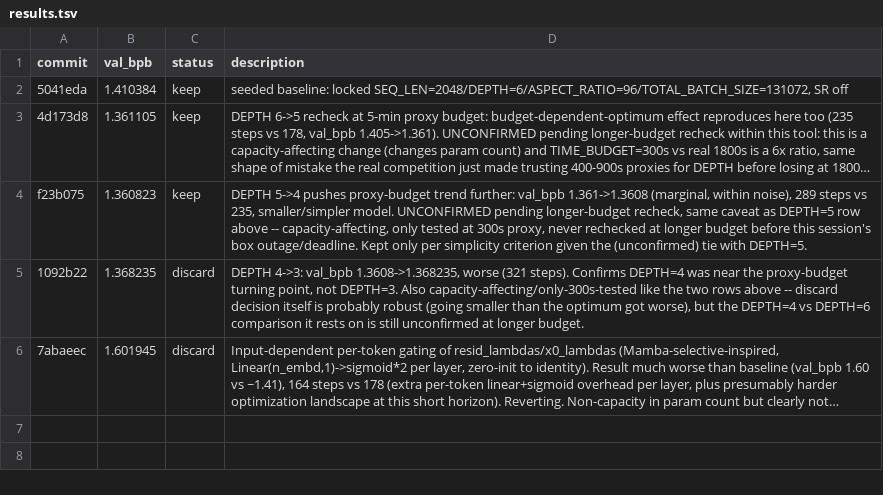
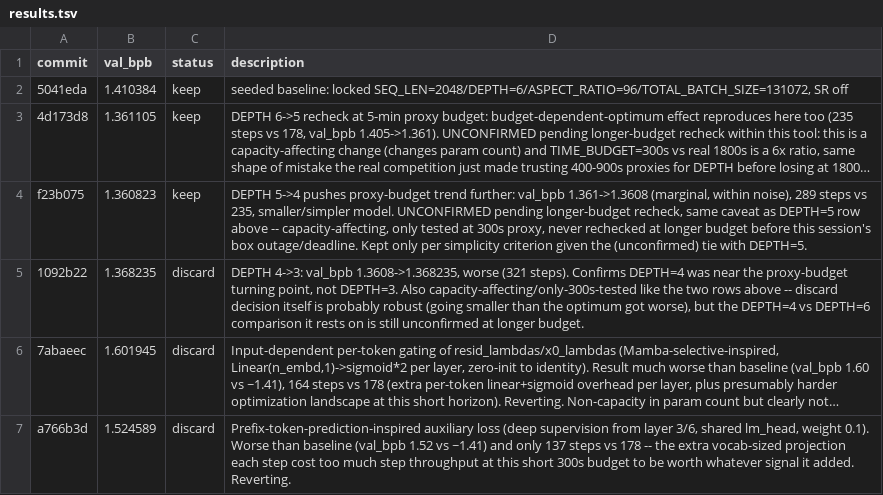
Before and after one commit to CsabaConsulting/trainium_frontier, a TSV file: autoresearch/results.tsv, drawn as a sheet; long unchanged cells end in …; the diff names each change by its address in the sheet, - before the commit and + after, or states it on an @@ line.

Commit message:
autoresearch/sept7: discard prefix-token-prediction aux loss -- val_bpb 1.41->1.52
Extra vocab-sized projection each step (deep-supervision head) cut
137 steps vs baseline's 178 in the fixed 300s window -- the throughput
cost dominated any benefit from the auxiliary signal. Reverting to
the confirmed DEPTH=6 baseline before the next idea.

```diff
--- a/autoresearch/results.tsv
+++ b/autoresearch/results.tsv
+row 7: a766b3d | 1.524589 | discard | Prefix-token-prediction-inspired auxiliary loss (deep supervision from layer 3/6, shared lm_head, weight 0.1). Worse than baseline (val_bpb 1.52 vs ~1.41) and only 137 steps vs 178 -- the extra vocab-sized projection each step cost too much step throughput at this short 300s budget to be worth whatever signal it added. Reverting.
```
Also changed, not shown: 1 other file.
